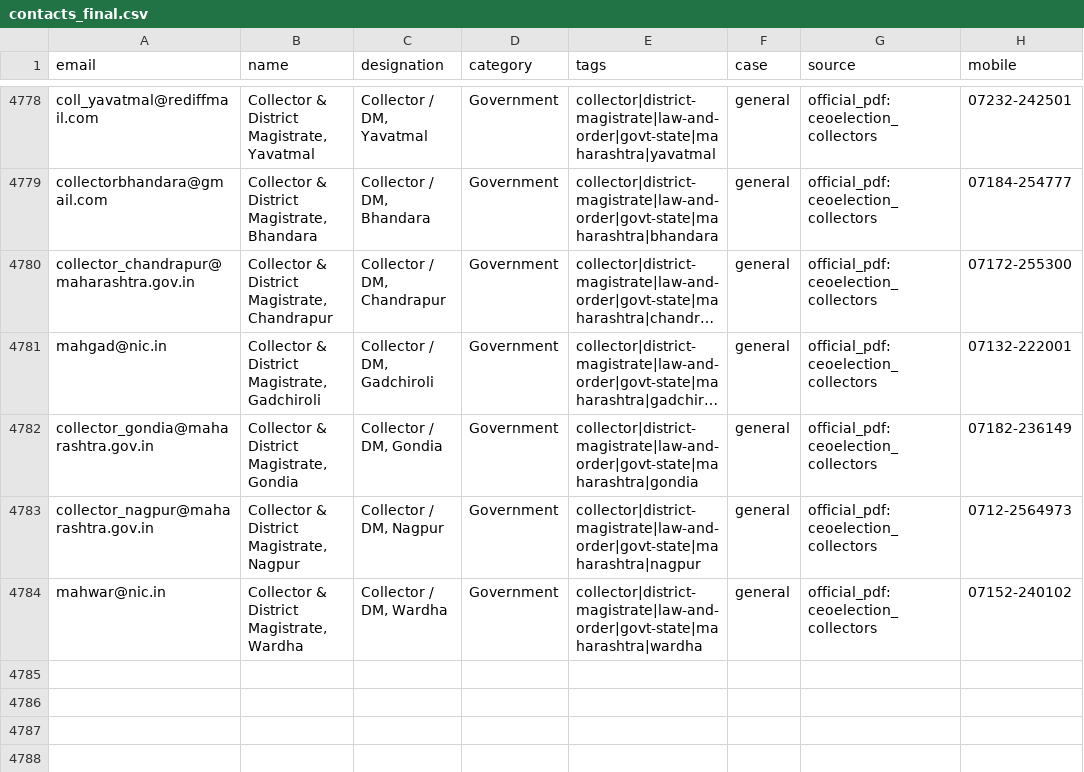
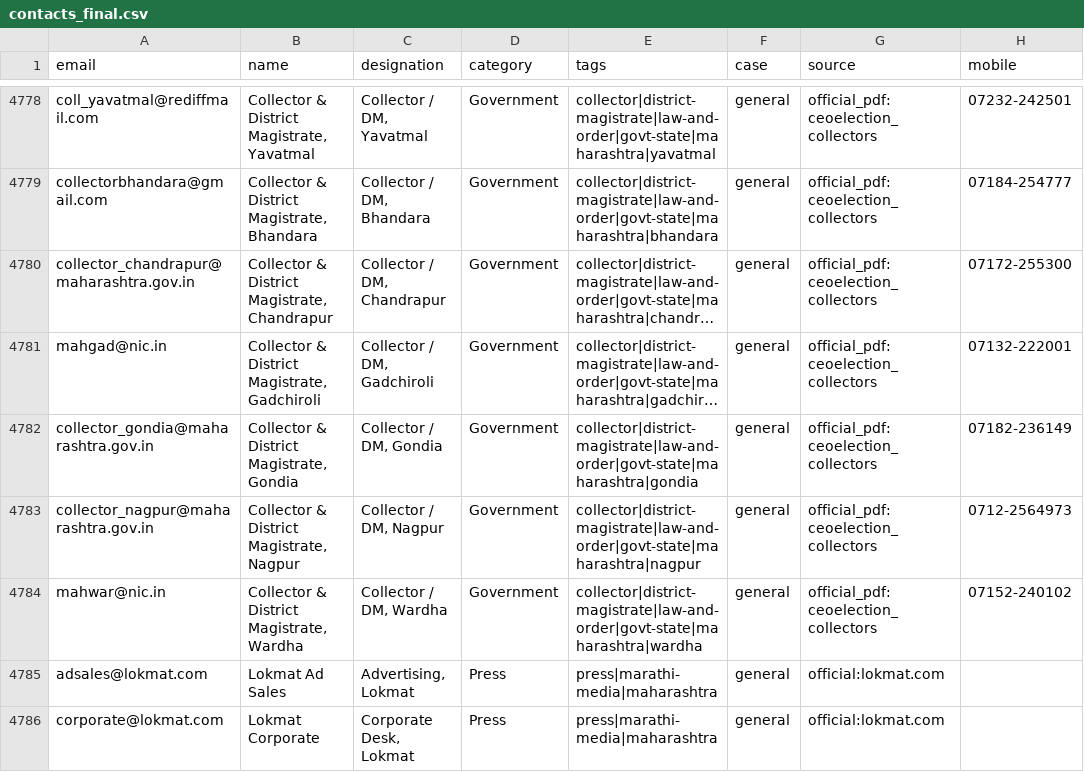
Before and after one commit to pressdetective/pressdetective, a CSV file: contacts/contacts_final.csv, drawn as a sheet; only a part is shown, gaps mark what is left out; long unchanged cells end in ….

Commit message:
Final Maharashtra verification + Lokmat desks; clean DB
Full verify_all pass (public DNS): 123 inbox bounces (0 new), 0 bad syntax,
19 dead domains (26 emails, all already suppressed). Added 2 verified Lokmat
editorial/corporate desks. Dedupe: 0 dups.

FINAL: contacts_final.csv 4,785 | contacts_live.csv 3,058 | suppressed 1,810
Integrity: 0 bad-syntax, 0 suppressed-in-live, 0 dup emails.

```diff
--- a/contacts/contacts_final.csv
+++ b/contacts/contacts_final.csv
@@ -4784 +4784,3 @@ collector_nagpur@maharashtra.gov.in,"Collector & District Magistrate, Nagpur","C
 mahwar@nic.in,"Collector & District Magistrate, Wardha","Collector / DM, Wardha",Government,collector|district-magistrate|law-and-order|govt-state|maharashtra|wardha,general,official_pdf:ceoelection_collectors,07152-240102
+adsales@lokmat.com,Lokmat Ad Sales,"Advertising, Lokmat",Press,press|marathi-media|maharashtra,general,official:lokmat.com,
+corporate@lokmat.com,Lokmat Corporate,"Corporate Desk, Lokmat",Press,press|marathi-media|maharashtra,general,official:lokmat.com,
```
Also changed, not shown: contacts/contacts_live.csv, contacts/contacts_removed_full.csv.
